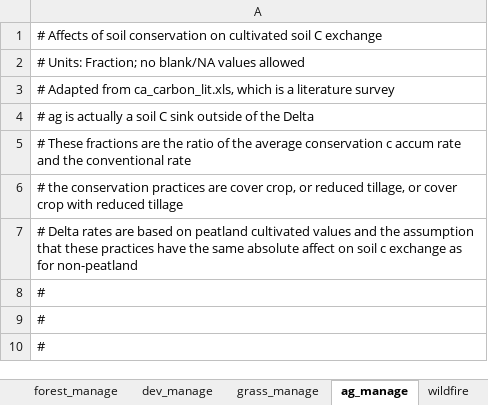
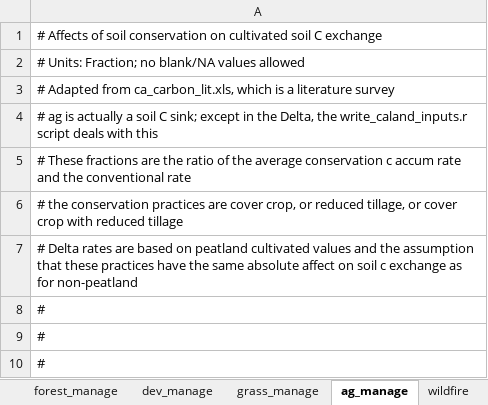
Before and after one commit to aldivi/caland, an Excel workbook: raw_data/parameter_headers.xlsx, sheet ag_manage, drawn as a sheet; values as stored, in another font and other column widths than the file's, no borders; the diff names each change by its address in the sheet, - before the commit and + after, or states it on an @@ line.

Commit message:
I believe this is fully functioning version 2. Fixes: forest management inputs, wildfire and managed area outputs, developed_all mortality and dead removal, fire intensity is now fire severity. Added: per managed area diagnostics for use by individual practice simulations; rangeland compost long-term effects last as many years as the repeat period; forest management effects last 35 years. Removed: soil c accumulation adjustment due to forest management (changed in the input parameter file)

```diff
--- a/raw_data/parameter_headers.xlsx (sheet ag_manage)
+++ b/raw_data/parameter_headers.xlsx (sheet ag_manage)
-A4: …soil C sink outside of the Delta
+A4: …soil C sink; except in the Delta, the write_caland_inputs.r script deals with this
```
Also changed, not shown: sheet forest_manage, sheet dev_manage, sheet conversion2ag_urban, inputs/BaseProtect_HighManage_frst2Xmort_fire.xlsx, inputs/BaseProtect_LowManage_frst2Xmort_fire.xlsx, 12 other files.
